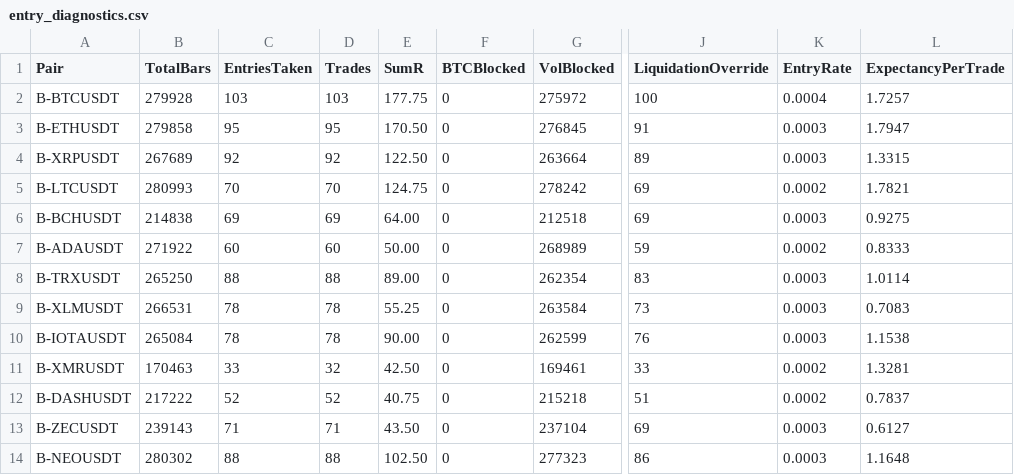
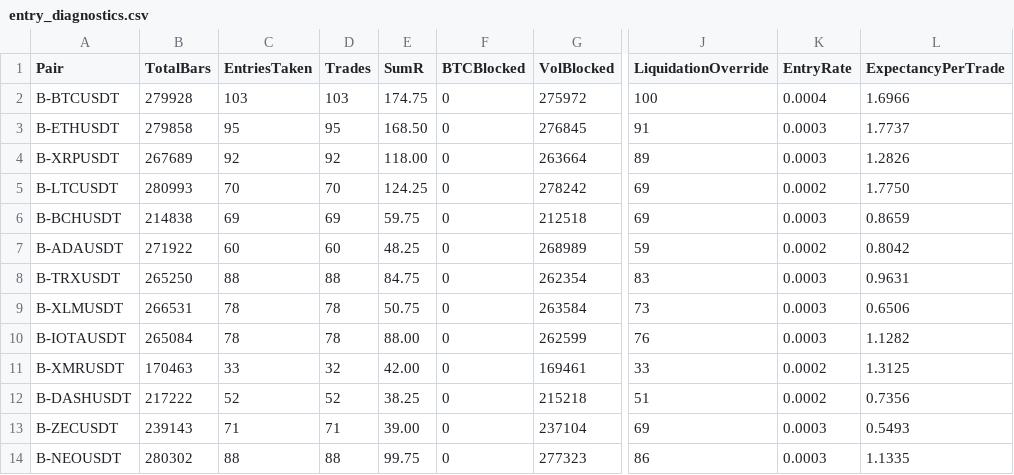
Before and after one commit to Malay241003/tradeBot, a CSV file: entry_diagnostics.csv, drawn as a sheet; only a part is shown, gaps mark what is left out; the diff names each change by its address in the sheet, - before the commit and + after, or states it on an @@ line.

```diff
--- a/entry_diagnostics.csv
+++ b/entry_diagnostics.csv
-E2 (SumR): 177.75
+E2 (SumR): 174.75
-L2 (ExpectancyPerTrade): 1.7257
+L2 (ExpectancyPerTrade): 1.6966
-E3 (SumR): 170.50
+E3 (SumR): 168.50
-L3 (ExpectancyPerTrade): 1.7947
+L3 (ExpectancyPerTrade): 1.7737
-E4 (SumR): 122.50
+E4 (SumR): 118.00
-L4 (ExpectancyPerTrade): 1.3315
+L4 (ExpectancyPerTrade): 1.2826
-E5 (SumR): 124.75
+E5 (SumR): 124.25
-L5 (ExpectancyPerTrade): 1.7821
+L5 (ExpectancyPerTrade): 1.7750
-E6 (SumR): 64.00
+E6 (SumR): 59.75
-L6 (ExpectancyPerTrade): 0.9275
+L6 (ExpectancyPerTrade): 0.8659
-E7 (SumR): 50.00
+E7 (SumR): 48.25
-L7 (ExpectancyPerTrade): 0.8333
+L7 (ExpectancyPerTrade): 0.8042
-E8 (SumR): 89.00
+E8 (SumR): 84.75
-L8 (ExpectancyPerTrade): 1.0114
+L8 (ExpectancyPerTrade): 0.9631
-E9 (SumR): 55.25
+E9 (SumR): 50.75
-L9 (ExpectancyPerTrade): 0.7083
+L9 (ExpectancyPerTrade): 0.6506
-E10 (SumR): 90.00
+E10 (SumR): 88.00
-L10 (ExpectancyPerTrade): 1.1538
+L10 (ExpectancyPerTrade): 1.1282
-E11 (SumR): 42.50
+E11 (SumR): 42.00
-L11 (ExpectancyPerTrade): 1.3281
+L11 (ExpectancyPerTrade): 1.3125
-E12 (SumR): 40.75
+E12 (SumR): 38.25
-L12 (ExpectancyPerTrade): 0.7837
+L12 (ExpectancyPerTrade): 0.7356
-E13 (SumR): 43.50
+E13 (SumR): 39.00
-L13 (ExpectancyPerTrade): 0.6127
+L13 (ExpectancyPerTrade): 0.5493
-E14 (SumR): 102.50
+E14 (SumR): 99.75
-L14 (ExpectancyPerTrade): 1.1648
+L14 (ExpectancyPerTrade): 1.1335
```
Also changed, not shown: backtest_results.csv, diagnostic_expectancy.csv, 8 other files.
